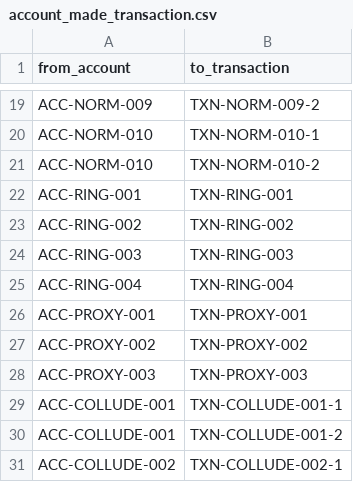
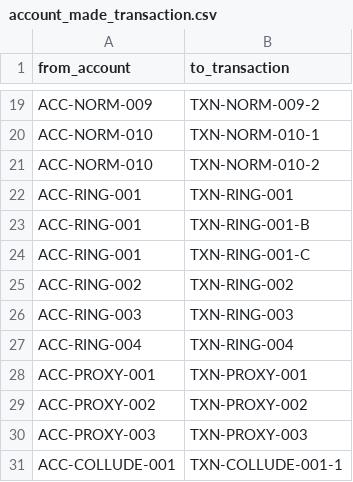
Before and after one commit to nikhi20-900/fraud-investigation-agent, a CSV file: data/raw/account_made_transaction.csv, drawn as a sheet; only a part is shown, gaps mark what is left out; the shorter side is filled out with more unchanged rows.

```diff
--- a/data/raw/account_made_transaction.csv
+++ b/data/raw/account_made_transaction.csv
@@ -22,2 +22,4 @@ ACC-NORM-010,TXN-NORM-010-2
 ACC-RING-001,TXN-RING-001
+ACC-RING-001,TXN-RING-001-B
+ACC-RING-001,TXN-RING-001-C
 ACC-RING-002,TXN-RING-002
```
Also changed, not shown: data/raw/transaction_paid_to_merchant.csv, data/raw/transactions.csv, 6 other files.
